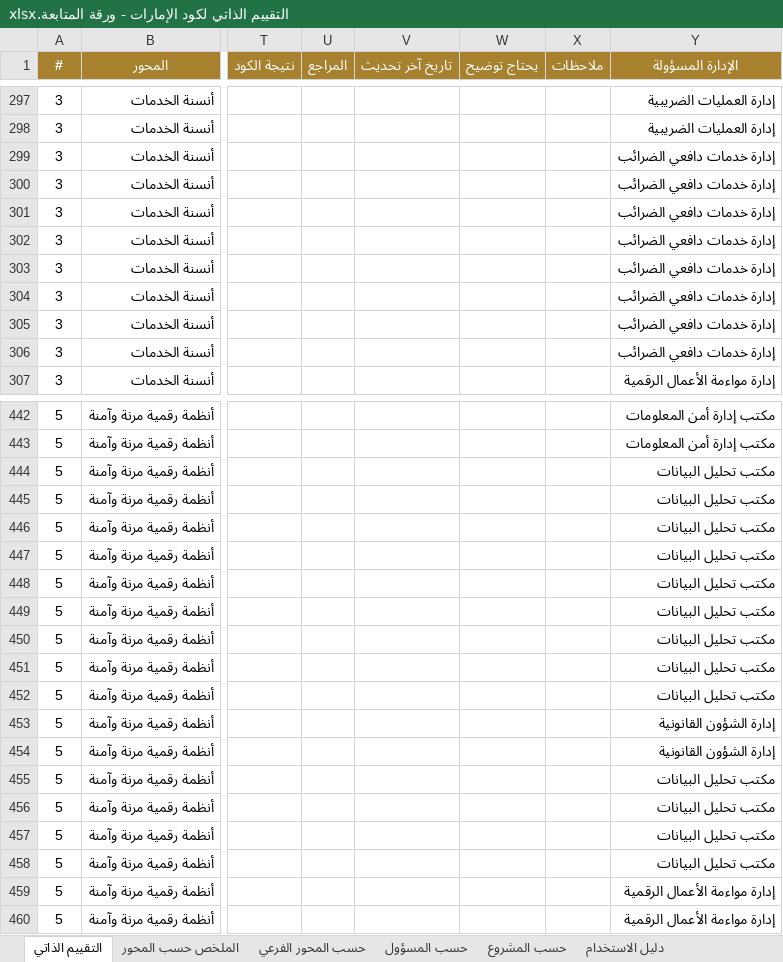
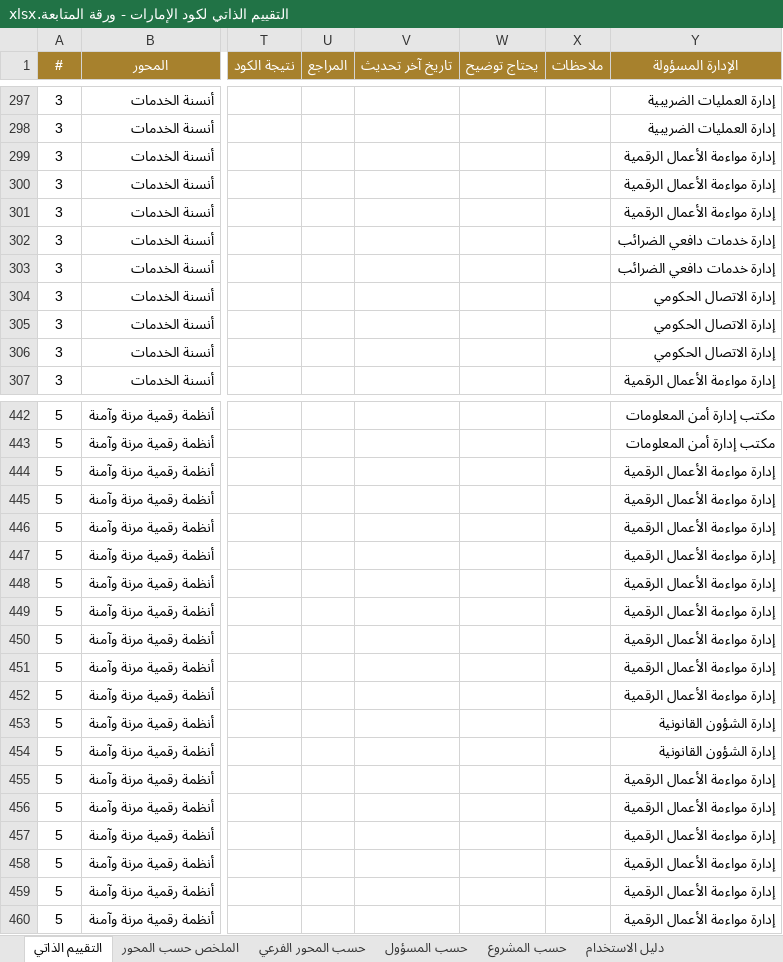
Before and after one commit to hellmation/Floor-images, an Excel workbook: uae-code-tool/release/التقييم الذاتي لكود الإمارات - ورقة المتابعة.xlsx, sheet التقييم الذاتي, drawn as a sheet; only a part is shown, gaps mark what is left out; values as stored, in another font and other column widths than the file's, no borders; the diff covers the shown part only; the diff names each change by its address in the sheet, - before the commit and + after, or states it on an @@ line.

```diff
--- a/uae-code-tool/release/التقييم الذاتي لكود الإمارات - ورقة المتابعة.xlsx (sheet التقييم الذاتي)
+++ b/uae-code-tool/release/التقييم الذاتي لكود الإمارات - ورقة المتابعة.xlsx (sheet التقييم الذاتي)
-Y299:Y301 (الإدارة المسؤولة): إدارة خدمات دافعي الضرائب
+Y299:Y301 (الإدارة المسؤولة): إدارة مواءمة الأعمال الرقمية
-Y304:Y306 (الإدارة المسؤولة): إدارة خدمات دافعي الضرائب
+Y304:Y306 (الإدارة المسؤولة): إدارة الاتصال الحكومي
-Y444:Y452 (الإدارة المسؤولة): مكتب تحليل البيانات
+Y444:Y452 (الإدارة المسؤولة): إدارة مواءمة الأعمال الرقمية
-Y455:Y458 (الإدارة المسؤولة): مكتب تحليل البيانات
+Y455:Y458 (الإدارة المسؤولة): إدارة مواءمة الأعمال الرقمية
```
Also changed, not shown: 94 edited cells elsewhere in this sheet, 15 other files.
